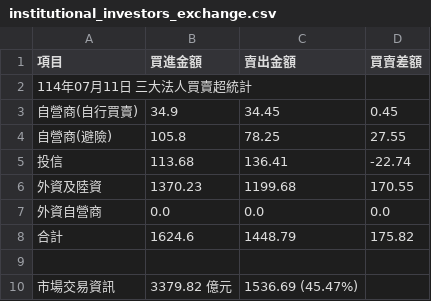
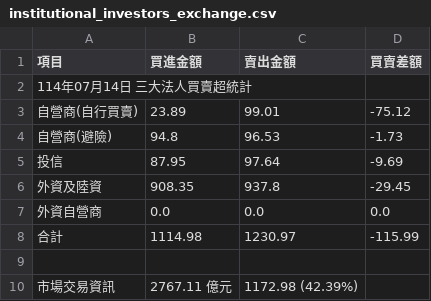
Before and after one commit to hmlu36/StockVitePress, a CSV file: public/institutional_investors_exchange.csv, drawn as a sheet.

```diff
--- a/public/institutional_investors_exchange.csv
+++ b/public/institutional_investors_exchange.csv
@@ -1,10 +1,10 @@
 項目,買進金額,賣出金額,買賣差額
-114年07月11日 三大法人買賣超統計,,,
-自營商(自行買賣),34.9,34.45,0.45
-自營商(避險),105.8,78.25,27.55
-投信,113.68,136.41,-22.74
-外資及陸資,1370.23,1199.68,170.55
+114年07月14日 三大法人買賣超統計,,,
+自營商(自行買賣),23.89,99.01,-75.12
+自營商(避險),94.8,96.53,-1.73
+投信,87.95,97.64,-9.69
+外資及陸資,908.35,937.8,-29.45
 外資自營商,0.0,0.0,0.0
-合計,1624.6,1448.79,175.82
+合計,1114.98,1230.97,-115.99
 ,,,
-市場交易資訊,3379.82 億元,1536.69 (45.47%),
+市場交易資訊,2767.11 億元,1172.98 (42.39%),
```
Also changed, not shown: public/basic_stock_info.csv, 3 other files.
